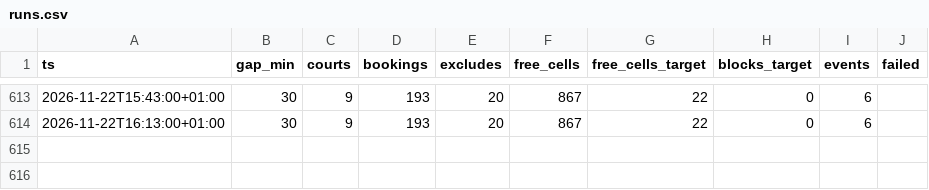
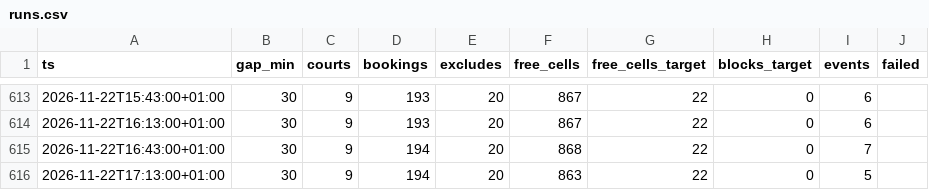
Before and after one commit to romanmelnyk/padel-monitor, a CSV file: data/runs.csv, drawn as a sheet; only a part is shown, gaps mark what is left out.

```diff
--- a/data/runs.csv
+++ b/data/runs.csv
@@ -614 +614,3 @@ ts,gap_min,courts,bookings,excludes,free_cells,free_cells_target,blocks_target,e
 2026-11-22T16:13:00+01:00,30,9,193,20,867,22,0,6,
+2026-11-22T16:43:00+01:00,30,9,194,20,868,22,0,7,
+2026-11-22T17:13:00+01:00,30,9,194,20,863,22,0,5,
```
Also changed, not shown: data/events.csv, 1 other file.
